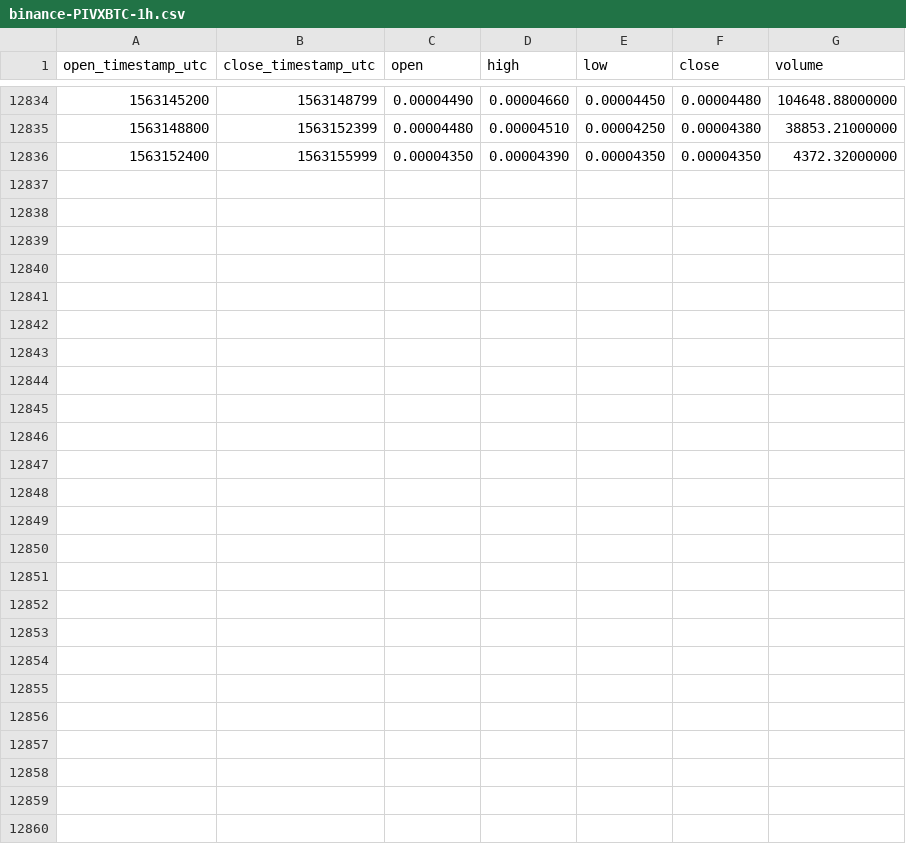
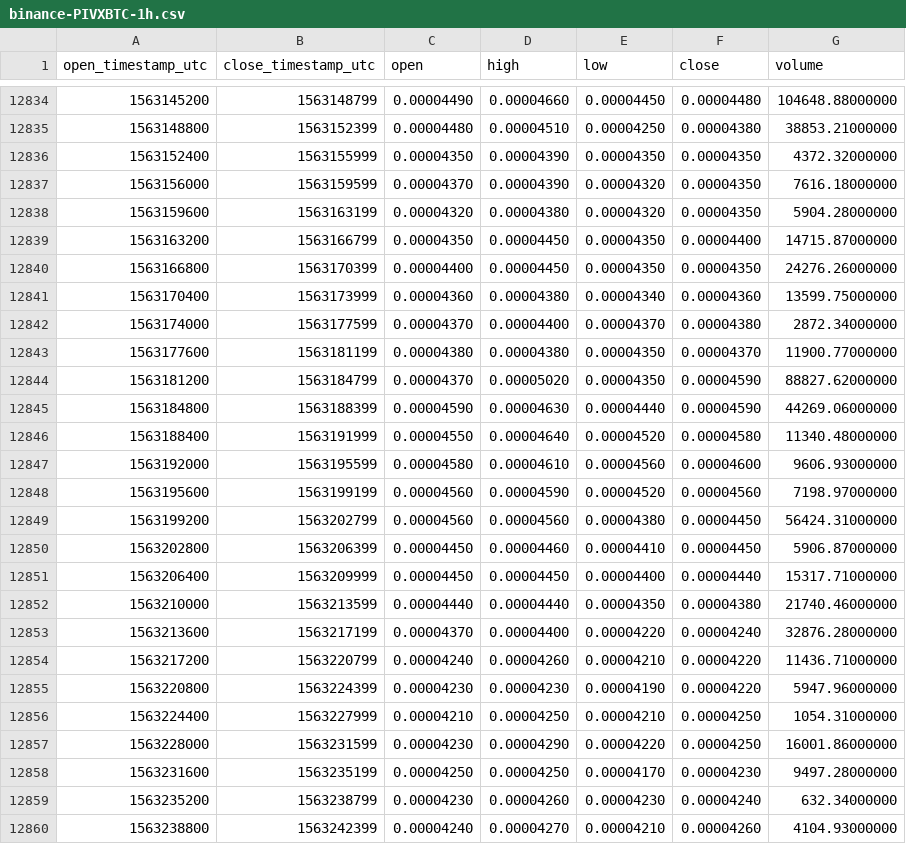
Before and after one commit to cryptobigbro/binance-PIVXBTC, a CSV file: binance-PIVXBTC-1h.csv, drawn as a sheet; only a part is shown, gaps mark what is left out.

Commit message:
Update OHLCV data.

```diff
--- a/binance-PIVXBTC-1h.csv
+++ b/binance-PIVXBTC-1h.csv
@@ -12836 +12836,25 @@ open_timestamp_utc,close_timestamp_utc,open,high,low,close,volume
 1563152400,1563155999,0.00004350,0.00004390,0.00004350,0.00004350,4372.32000000
+1563156000,1563159599,0.00004370,0.00004390,0.00004320,0.00004350,7616.18000000
+1563159600,1563163199,0.00004320,0.00004380,0.00004320,0.00004350,5904.28000000
+1563163200,1563166799,0.00004350,0.00004450,0.00004350,0.00004400,14715.87000000
+1563166800,1563170399,0.00004400,0.00004450,0.00004350,0.00004350,24276.26000000
+1563170400,1563173999,0.00004360,0.00004380,0.00004340,0.00004360,13599.75000000
+1563174000,1563177599,0.00004370,0.00004400,0.00004370,0.00004380,2872.34000000
+1563177600,1563181199,0.00004380,0.00004380,0.00004350,0.00004370,11900.77000000
+1563181200,1563184799,0.00004370,0.00005020,0.00004350,0.00004590,88827.62000000
+1563184800,1563188399,0.00004590,0.00004630,0.00004440,0.00004590,44269.06000000
+1563188400,1563191999,0.00004550,0.00004640,0.00004520,0.00004580,11340.48000000
+1563192000,1563195599,0.00004580,0.00004610,0.00004560,0.00004600,9606.93000000
+1563195600,1563199199,0.00004560,0.00004590,0.00004520,0.00004560,7198.97000000
+1563199200,1563202799,0.00004560,0.00004560,0.00004380,0.00004450,56424.31000000
+1563202800,1563206399,0.00004450,0.00004460,0.00004410,0.00004450,5906.87000000
+1563206400,1563209999,0.00004450,0.00004450,0.00004400,0.00004440,15317.71000000
+1563210000,1563213599,0.00004440,0.00004440,0.00004350,0.00004380,21740.46000000
+1563213600,1563217199,0.00004370,0.00004400,0.00004220,0.00004240,32876.28000000
+1563217200,1563220799,0.00004240,0.00004260,0.00004210,0.00004220,11436.71000000
+1563220800,1563224399,0.00004230,0.00004230,0.00004190,0.00004220,5947.96000000
+1563224400,1563227999,0.00004210,0.00004250,0.00004210,0.00004250,1054.31000000
+1563228000,1563231599,0.00004230,0.00004290,0.00004220,0.00004250,16001.86000000
+1563231600,1563235199,0.00004250,0.00004250,0.00004170,0.00004230,9497.28000000
+1563235200,1563238799,0.00004230,0.00004260,0.00004230,0.00004240,632.34000000
+1563238800,1563242399,0.00004240,0.00004270,0.00004210,0.00004260,4104.93000000
```
Also changed, not shown: binance-PIVXBTC-1d.csv.
